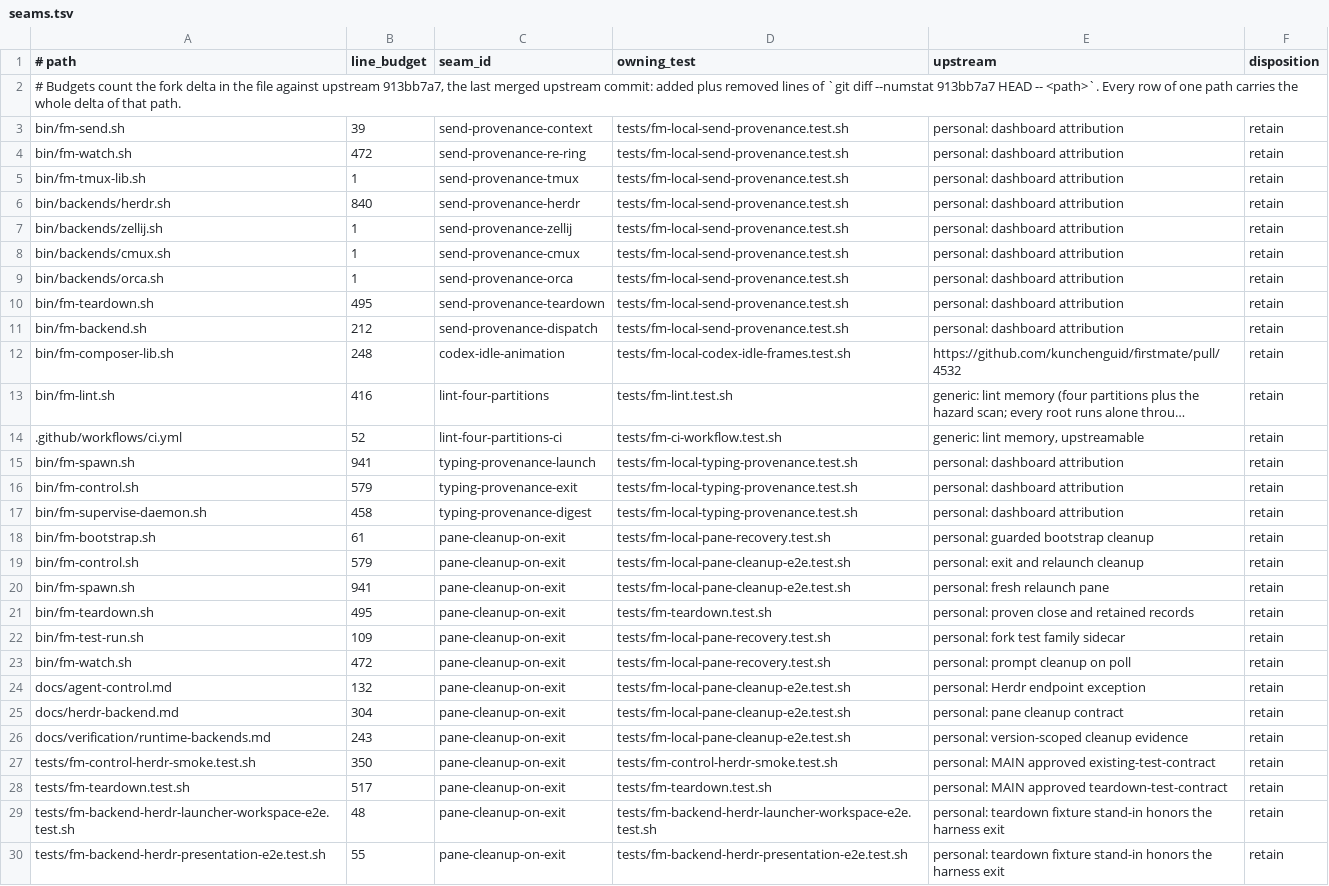
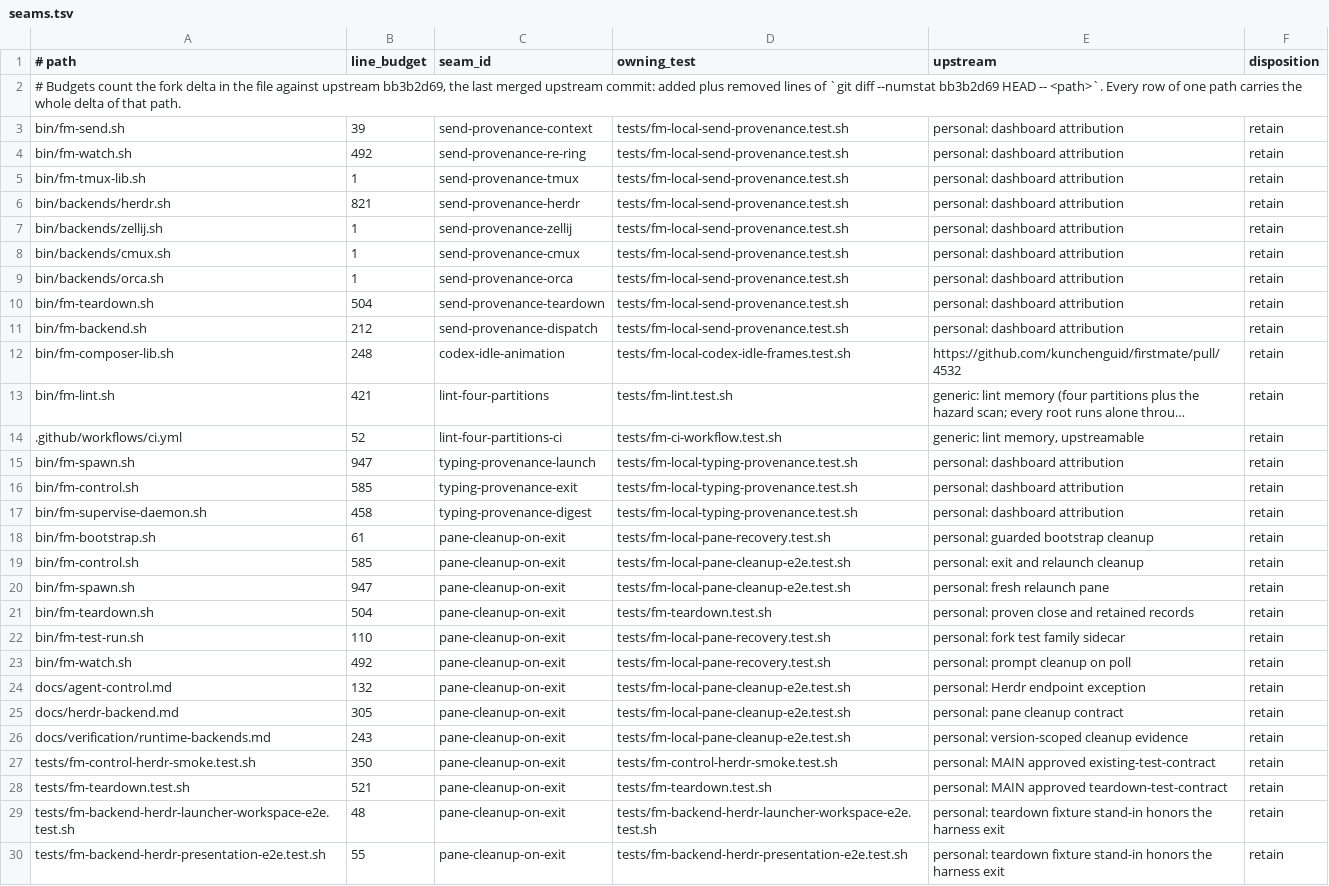
Before and after one commit to BenWilcox8/firstmate, a TSV file: docs/local/seams.tsv, drawn as a sheet; only a part is shown; long unchanged cells end in …; the diff covers the shown part only; the diff names each change by its address in the sheet, - before the commit and + after, or states it on an @@ line.

Commit message:
docs: rebuild the seam ledger against upstream bb3b2d69
The budgets now count the fork delta against bb3b2d69. A new row names
the watcher-waits seam in bin/fm-watch.sh, and the fm-afk-start.sh row
names the per-task marker list.

```diff
--- a/docs/local/seams.tsv
+++ b/docs/local/seams.tsv
-A2 (# path): …against upstream 913bb7a7, the last merged upstream commit: added plus removed lines of `git diff --numstat 913bb7a7 HEAD --…
+A2 (# path): …against upstream bb3b2d69, the last merged upstream commit: added plus removed lines of `git diff --numstat bb3b2d69 HEAD --…
-B4 (line_budget): 472
+B4 (line_budget): 492
-B6 (line_budget): 840
+B6 (line_budget): 821
-B10 (line_budget): 495
+B10 (line_budget): 504
-B13 (line_budget): 416
+B13 (line_budget): 421
-B15 (line_budget): 941
+B15 (line_budget): 947
-B16 (line_budget): 579
+B16 (line_budget): 585
-B19 (line_budget): 579
+B19 (line_budget): 585
-B20 (line_budget): 941
+B20 (line_budget): 947
-B21 (line_budget): 495
+B21 (line_budget): 504
-B22 (line_budget): 109
+B22 (line_budget): 110
-B23 (line_budget): 472
+B23 (line_budget): 492
-B25 (line_budget): 304
+B25 (line_budget): 305
-B28 (line_budget): 517
+B28 (line_budget): 521
```
Also changed, not shown: 1 added row and 65 edited cells elsewhere in this file.
